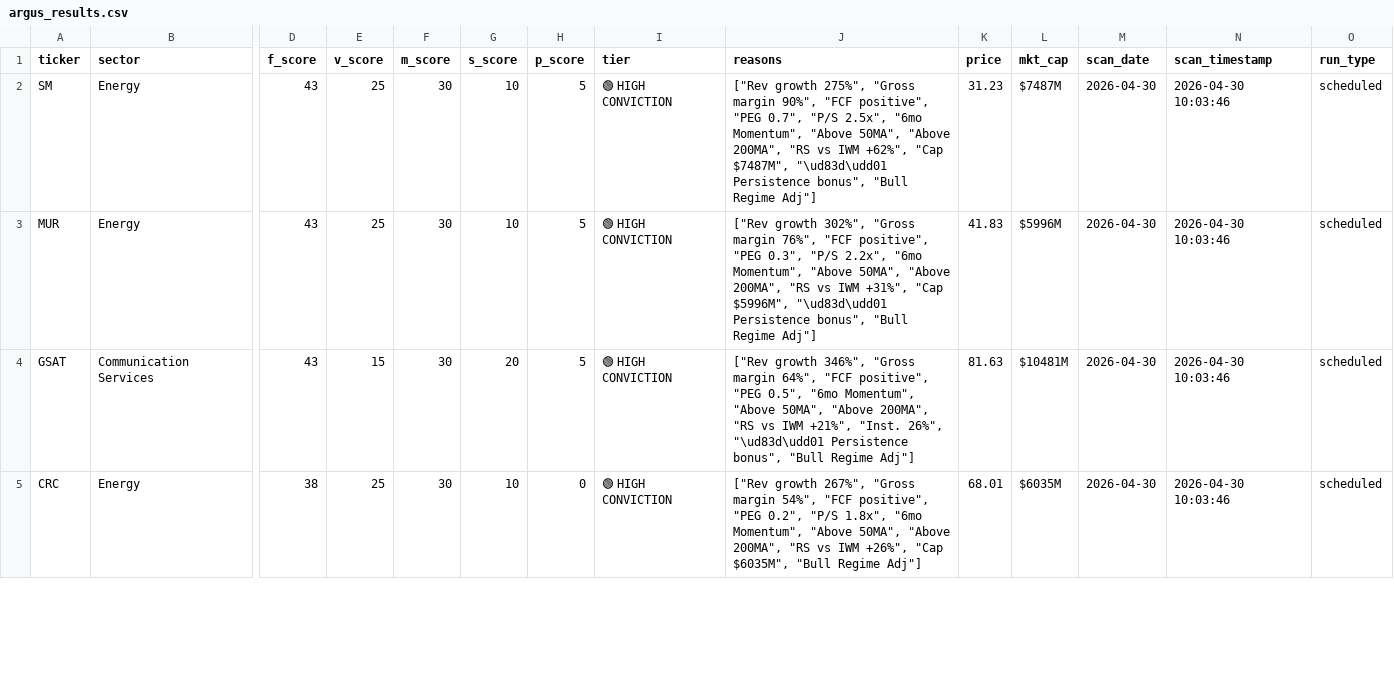
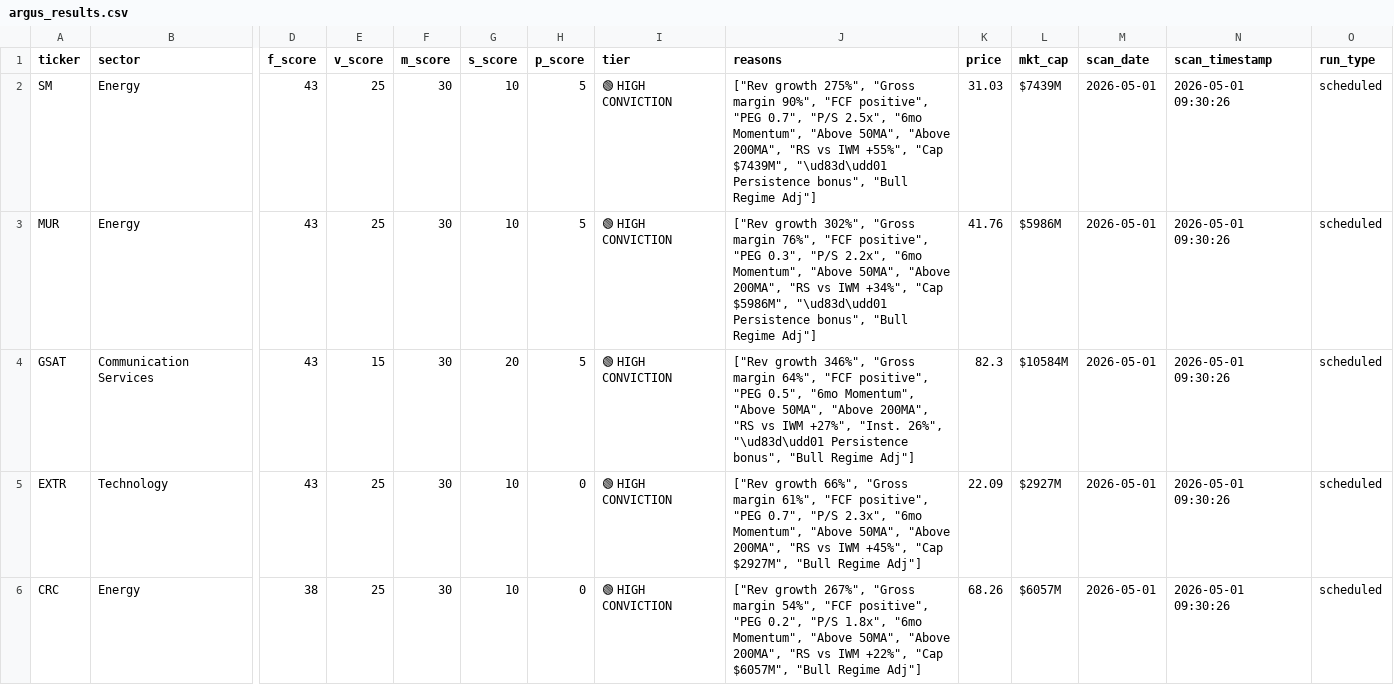
Before and after one commit to ChickenTenders2/argus, a CSV file: argus_results.csv, drawn as a sheet; only a part is shown, gaps mark what is left out; addresses are those after the commit; rows hold the shown columns only; the diff covers the shown part only; the diff names each change by its address in the sheet, - before the commit and + after, or states it on an @@ line.

Commit message:
Argus data update 2026-05-01

```diff
--- a/argus_results.csv
+++ b/argus_results.csv
-J2 (reasons): …vs IWM +62%", "Cap $7487M", "\ud83d\udd01 Persistence…
+J2 (reasons): …vs IWM +55%", "Cap $7439M", "\ud83d\udd01 Persistence…
-K2 (price): 31.23
+K2 (price): 31.03
-L2 (mkt_cap): $7487M
+L2 (mkt_cap): $7439M
-M2:M4 (scan_date): 2026-04-30
+M2:M4 (scan_date): 2026-05-01
-N2:N4 (scan_timestamp): 2026-04-30 10:03:46
+N2:N4 (scan_timestamp): 2026-05-01 09:30:26
-J3 (reasons): …vs IWM +31%", "Cap $5996M", "\ud83d\udd01 Persistence…
+J3 (reasons): …vs IWM +34%", "Cap $5986M", "\ud83d\udd01 Persistence…
-K3 (price): 41.83
+K3 (price): 41.76
-L3 (mkt_cap): $5996M
+L3 (mkt_cap): $5986M
-J4 (reasons): …vs IWM +21%", "Inst. 26%",…
+J4 (reasons): …vs IWM +27%", "Inst. 26%",…
-K4 (price): 81.63
+K4 (price): 82.3
-L4 (mkt_cap): $10481M
+L4 (mkt_cap): $10584M
+row 5: EXTR | Technology | 43 | 25 | 30 | 10 | 0 | 🟢 HIGH CONVICTION | ["Rev growth 66%", "Gross margin 61%", "FCF positive", "PEG 0.7", "P/S 2.3x", "6mo Momentum", "Above 50MA", "Above 200MA", "RS vs IWM +45%", "Cap $2927M", "Bull Regime Adj"] | 22.09 | $2927M | 2026-05-01 | 2026-05-01 09:30:26 | scheduled
-J6 (reasons): …vs IWM +26%", "Cap $6035M", "Bull Regime…
+J6 (reasons): …vs IWM +22%", "Cap $6057M", "Bull Regime…
-K6 (price): 68.01
+K6 (price): 68.26
-L6 (mkt_cap): $6035M
+L6 (mkt_cap): $6057M
-M6 (scan_date): 2026-04-30
+M6 (scan_date): 2026-05-01
-N6 (scan_timestamp): 2026-04-30 10:03:46
+N6 (scan_timestamp): 2026-05-01 09:30:26
```
Also changed, not shown: 1 removed row and 25 edited cells elsewhere in this file, 1 other file.
